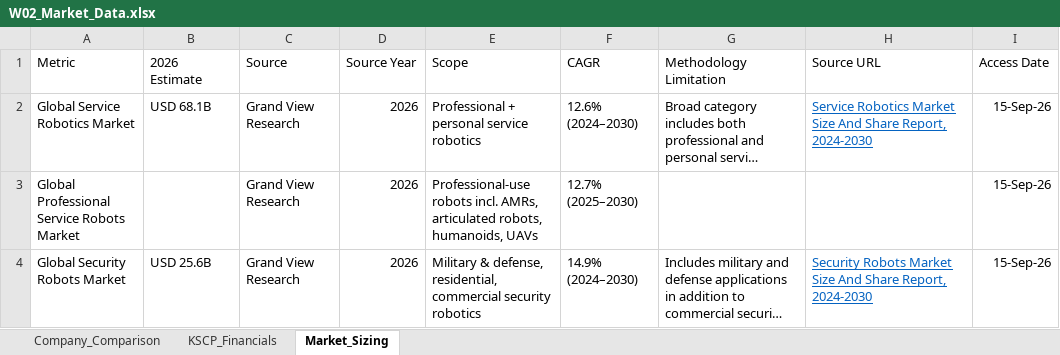
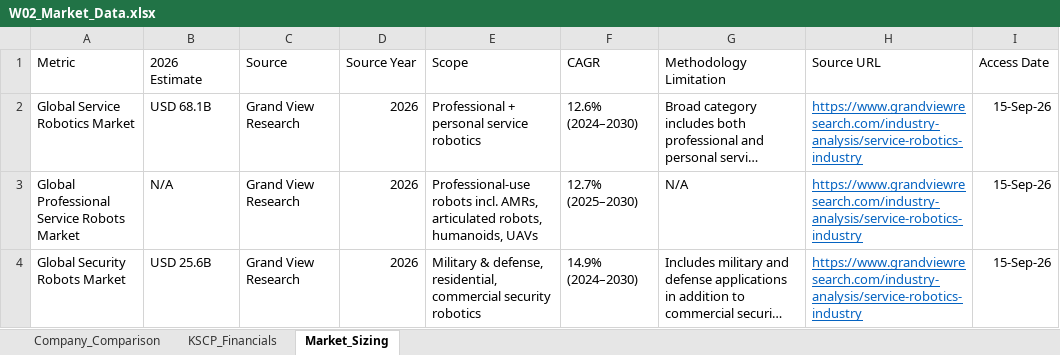
Before and after one commit to lancein-design/ingen-data-analytics, an Excel workbook: W02_Market_Data.xlsx, sheet Market_Sizing, drawn as a sheet; long unchanged cells end in …; values as stored, in another font and other column widths than the file's, no borders; the diff names each change by its address in the sheet, - before the commit and + after, or states it on an @@ line.

Commit message:
Add Week 2 market intelligence and KSCP financial analysis

```diff
--- a/W02_Market_Data.xlsx (sheet Market_Sizing)
+++ b/W02_Market_Data.xlsx (sheet Market_Sizing)
-H2 (Source URL): Service Robotics Market Size And Share Report, 2024-2030
+H2 (Source URL): https://www.grandviewresearch.com/industry-analysis/service-robotics-industry
-B3 (2026 Estimate): (empty)
+B3 (2026 Estimate): N/A
-G3 (Methodology Limitation): (empty)
+G3 (Methodology Limitation): N/A
-H3 (Source URL): (empty)
+H3 (Source URL): https://www.grandviewresearch.com/industry-analysis/service-robotics-industry
-H4 (Source URL): Security Robots Market Size And Share Report, 2024-2030
+H4 (Source URL): https://www.grandviewresearch.com/industry-analysis/service-robotics-industry
```
Also changed, not shown: sheet KSCP_Financials, sheet Company_Comparison, 3 other files.
